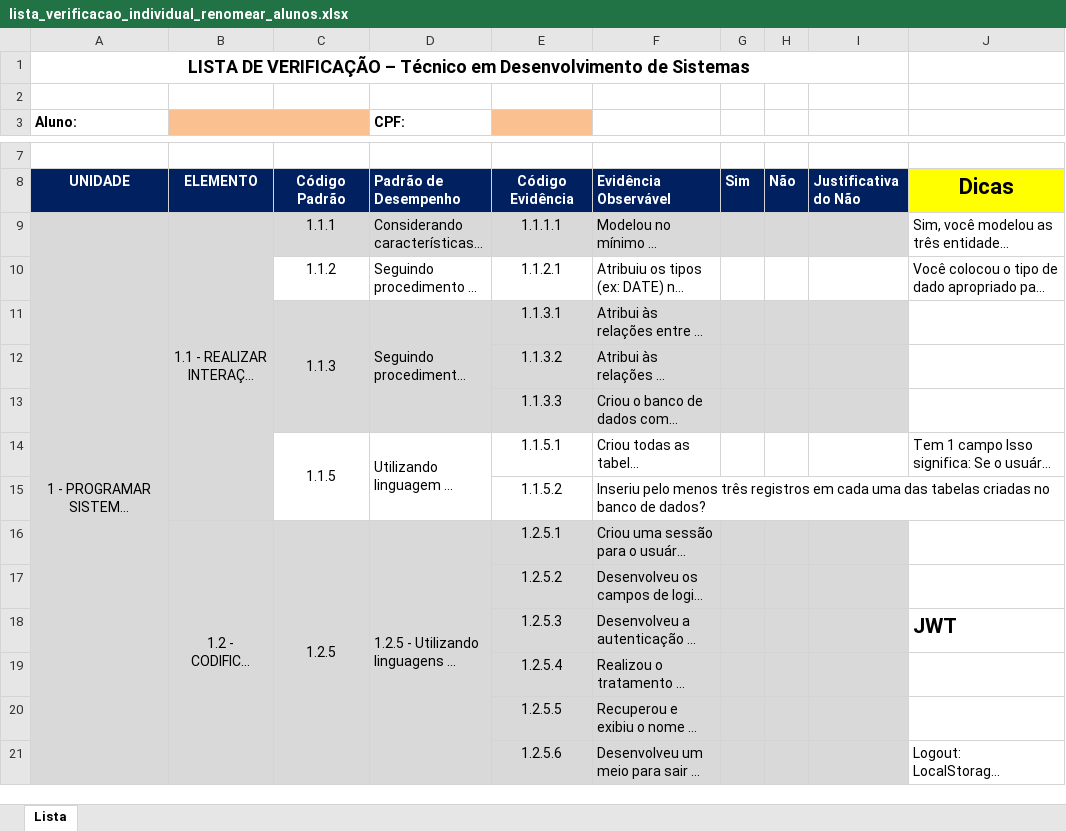
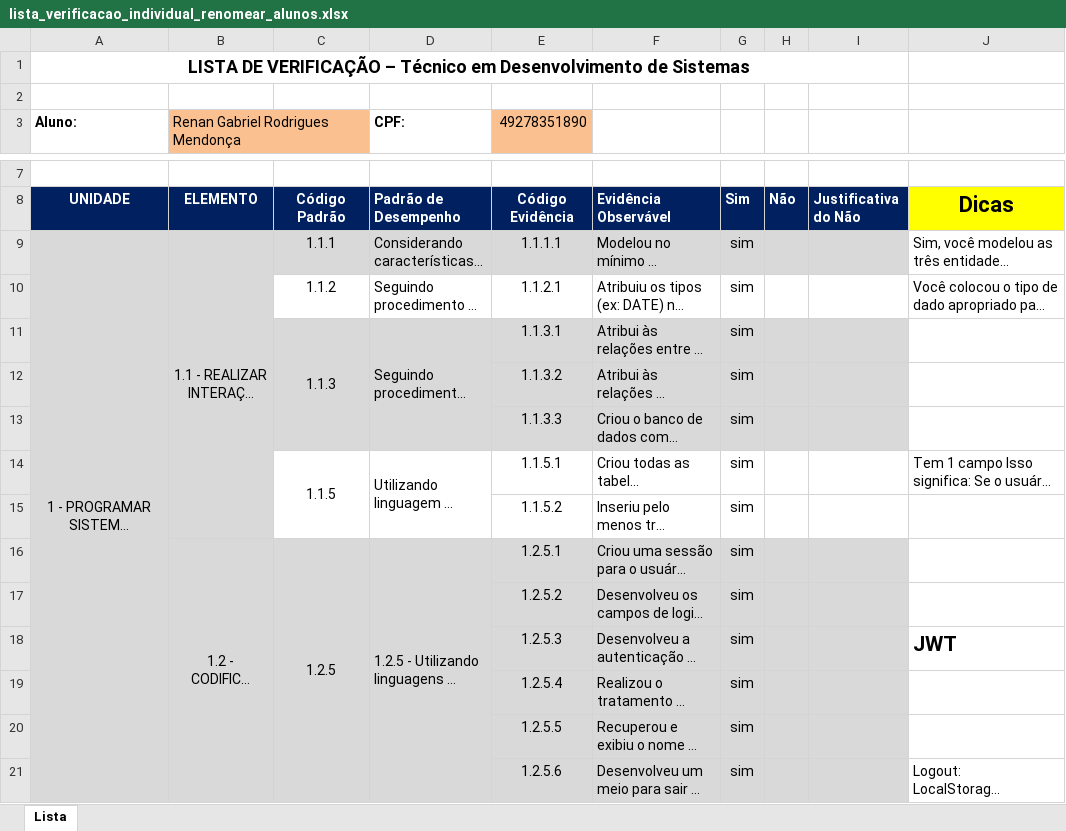
Before and after one commit to Renangr55/SAEP-2025, an Excel workbook: docs/lista_verificacao_individual_renomear_alunos.xlsx, sheet Lista, drawn as a sheet; only a part is shown, gaps mark what is left out; long unchanged cells end in …; values as stored, in another font and other column widths than the file's, no borders; charts and pictures not drawn; the diff covers the shown part only; the diff names each change by its address in the sheet, - before the commit and + after, or states it on an @@ line.

```diff
--- a/docs/lista_verificacao_individual_renomear_alunos.xlsx (sheet Lista)
+++ b/docs/lista_verificacao_individual_renomear_alunos.xlsx (sheet Lista)
-B3: (empty)
+B3: Renan Gabriel Rodrigues Mendonça
-E3: (empty)
+E3: 49278351890
-G9:G21: (empty)
+G9:G21: sim
```
Also changed, not shown: 22 edited cells elsewhere in this sheet, 5 other files.
